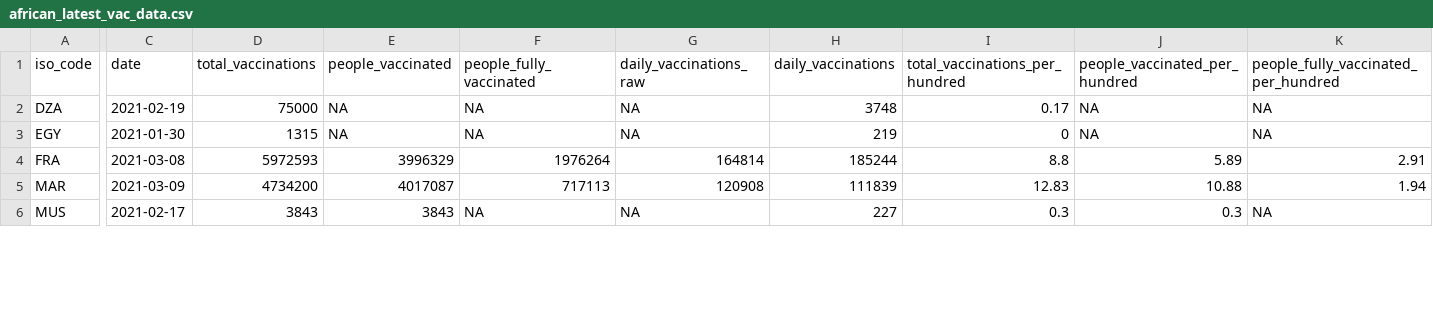
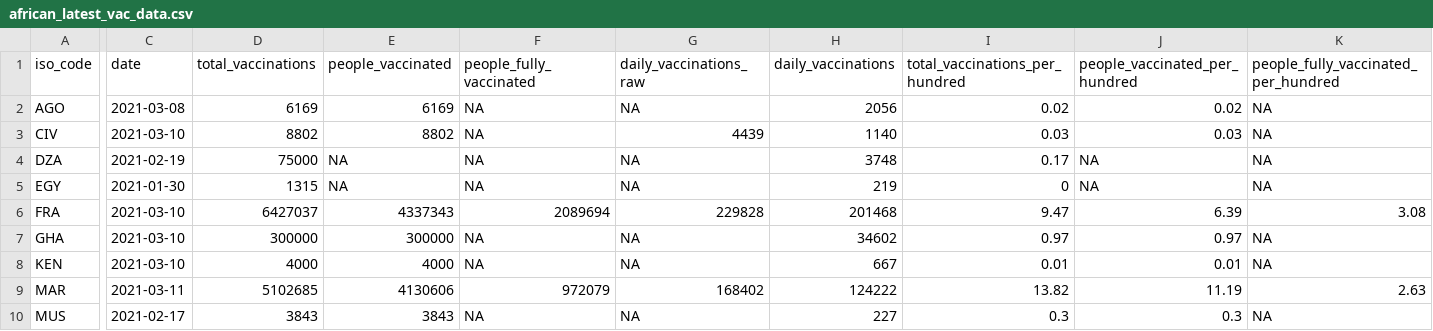
Before and after one commit to FinancialMarkets/vac_data, a CSV file: african_latest_vac_data.csv, drawn as a sheet; only a part is shown, gaps mark what is left out; addresses are those after the commit; rows hold the shown columns only; the diff covers the shown part only; the diff names each change by its address in the sheet, - before the commit and + after, or states it on an @@ line.

```diff
--- a/african_latest_vac_data.csv
+++ b/african_latest_vac_data.csv
+row 2: AGO | 2021-03-08 | 6169 | 6169 | NA | NA | 2056 | 0.02 | 0.02 | NA
+row 3: CIV | 2021-03-10 | 8802 | 8802 | NA | 4439 | 1140 | 0.03 | 0.03 | NA
-C6 (date): 2021-03-08
+C6 (date): 2021-03-10
-D6 (total_vaccinations): 5972593
+D6 (total_vaccinations): 6427037
-E6 (people_vaccinated): 3996329
+E6 (people_vaccinated): 4337343
-F6 (people_fully_vaccinated): 1976264
+F6 (people_fully_vaccinated): 2089694
-G6 (daily_vaccinations_raw): 164814
+G6 (daily_vaccinations_raw): 229828
-H6 (daily_vaccinations): 185244
+H6 (daily_vaccinations): 201468
-I6 (total_vaccinations_per_hundred): 8.8
+I6 (total_vaccinations_per_hundred): 9.47
-J6 (people_vaccinated_per_hundred): 5.89
+J6 (people_vaccinated_per_hundred): 6.39
-K6: 2.91
+K6: 3.08
+row 7: GHA | 2021-03-10 | 300000 | 300000 | NA | NA | 34602 | 0.97 | 0.97 | NA
+row 8: KEN | 2021-03-10 | 4000 | 4000 | NA | NA | 667 | 0.01 | 0.01 | NA
-C9 (date): 2021-03-09
+C9 (date): 2021-03-11
-D9 (total_vaccinations): 4734200
+D9 (total_vaccinations): 5102685
-E9 (people_vaccinated): 4017087
+E9 (people_vaccinated): 4130606
-F9 (people_fully_vaccinated): 717113
+F9 (people_fully_vaccinated): 972079
-G9 (daily_vaccinations_raw): 120908
+G9 (daily_vaccinations_raw): 168402
-H9 (daily_vaccinations): 111839
+H9 (daily_vaccinations): 124222
-I9 (total_vaccinations_per_hundred): 12.83
+I9 (total_vaccinations_per_hundred): 13.82
-J9 (people_vaccinated_per_hundred): 10.88
+J9 (people_vaccinated_per_hundred): 11.19
-K9: 1.94
+K9: 2.63
```
Also changed, not shown: 52 edited cells elsewhere in this file, african_vac_data.csv.
